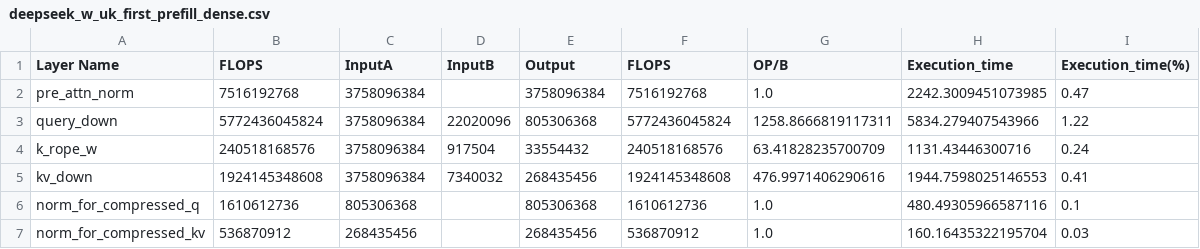
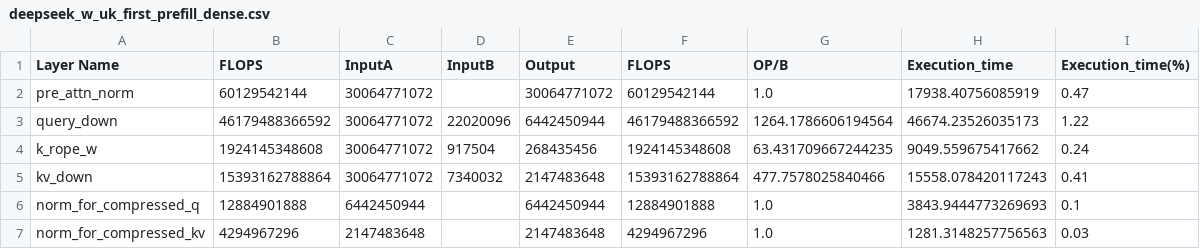
Before and after one commit to younjoo0614/llmflops, a CSV file: result/absorb/deepseek_w_uk_first_prefill_dense.csv, drawn as a sheet; only a part is shown; the diff covers the shown part only.

```diff
--- a/result/absorb/deepseek_w_uk_first_prefill_dense.csv
+++ b/result/absorb/deepseek_w_uk_first_prefill_dense.csv
@@ -1,7 +1,7 @@
 Layer Name,FLOPS,InputA,InputB,Output,FLOPS,OP/B,Execution_time,Execution_time(%)
-pre_attn_norm,7516192768,3758096384,,3758096384,7516192768,1.0,2242.3009451073985,0.47
-query_down,5772436045824,3758096384,22020096,805306368,5772436045824,1258.8666819117311,5834.279407543966,1.22
-k_rope_w,240518168576,3758096384,917504,33554432,240518168576,63.41828235700709,1131.43446300716,0.24
-kv_down,1924145348608,3758096384,7340032,268435456,1924145348608,476.9971406290616,1944.7598025146553,0.41
-norm_for_compressed_q,1610612736,805306368,,805306368,1610612736,1.0,480.49305966587116,0.1
-norm_for_compressed_kv,536870912,268435456,,268435456,536870912,1.0,160.16435322195704,0.03
+pre_attn_norm,60129542144,30064771072,,30064771072,60129542144,1.0,17938.40756085919,0.47
+query_down,46179488366592,30064771072,22020096,6442450944,46179488366592,1264.1786606194564,46674.23526035173,1.22
+k_rope_w,1924145348608,30064771072,917504,268435456,1924145348608,63.431709667244235,9049.559675417662,0.24
+kv_down,15393162788864,30064771072,7340032,2147483648,15393162788864,477.7578025840466,15558.078420117243,0.41
+norm_for_compressed_q,12884901888,6442450944,,6442450944,12884901888,1.0,3843.9444773269693,0.1
+norm_for_compressed_kv,4294967296,2147483648,,2147483648,4294967296,1.0,1281.3148257756563,0.03
```
Also changed, not shown: 102 edited cells elsewhere in this file, result/absorb/deepseek_w_uk_first_prefill_moe.csv, result/base/deepseek_base_decode_dense.csv, 17 other files.
